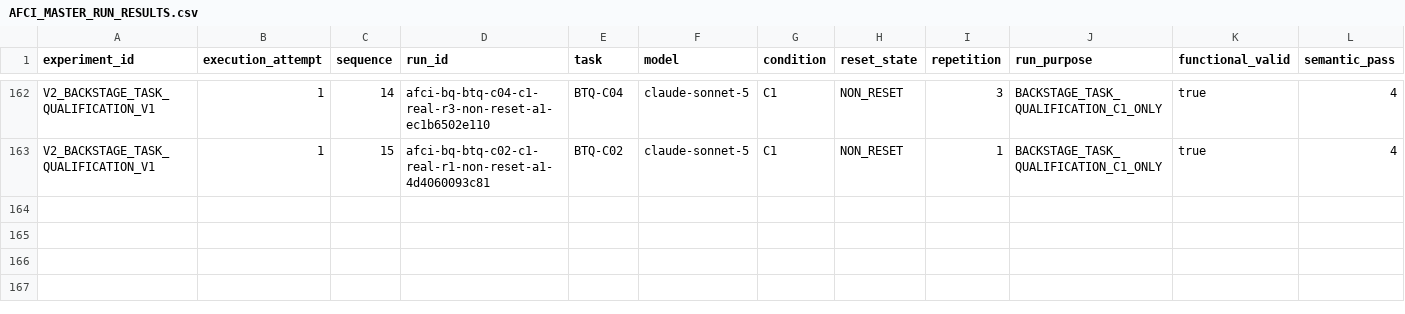
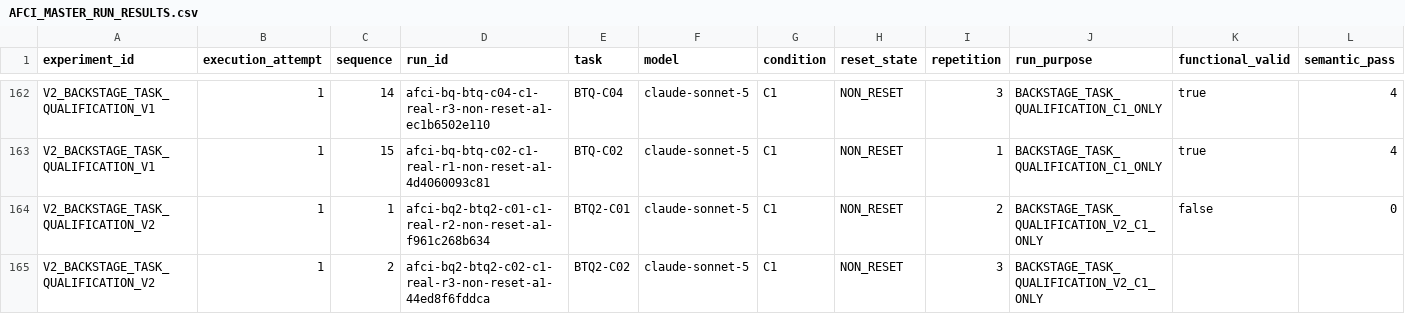
Before and after one commit to thakkarkeyur/afci-bench, a CSV file: study-results/AFCI_MASTER_RUN_RESULTS.csv, drawn as a sheet; only a part is shown, gaps mark what is left out; rows hold the shown columns only; the diff names each change by its address in the sheet, - before the commit and + after, or states it on an @@ line.

```diff
--- a/study-results/AFCI_MASTER_RUN_RESULTS.csv
+++ b/study-results/AFCI_MASTER_RUN_RESULTS.csv
+row 164: V2_BACKSTAGE_TASK_QUALIFICATION_V2 | 1 | 1 | afci-bq2-btq2-c01-c1-real-r2-non-reset-a1-f961c268b634 | BTQ2-C01 | claude-sonnet-5 | C1 | NON_RESET | 2 | BACKSTAGE_TASK_QUALIFICATION_V2_C1_ONLY | false | 0
+row 165: V2_BACKSTAGE_TASK_QUALIFICATION_V2 | 1 | 2 | afci-bq2-btq2-c02-c1-real-r3-non-reset-a1-44ed8f6fddca | BTQ2-C02 | claude-sonnet-5 | C1 | NON_RESET | 3 | BACKSTAGE_TASK_QUALIFICATION_V2_C1_ONLY
```
Also changed, not shown: study-results/AFCI_MASTER_EXPERIMENT_REGISTRY.csv, 5 other files.
